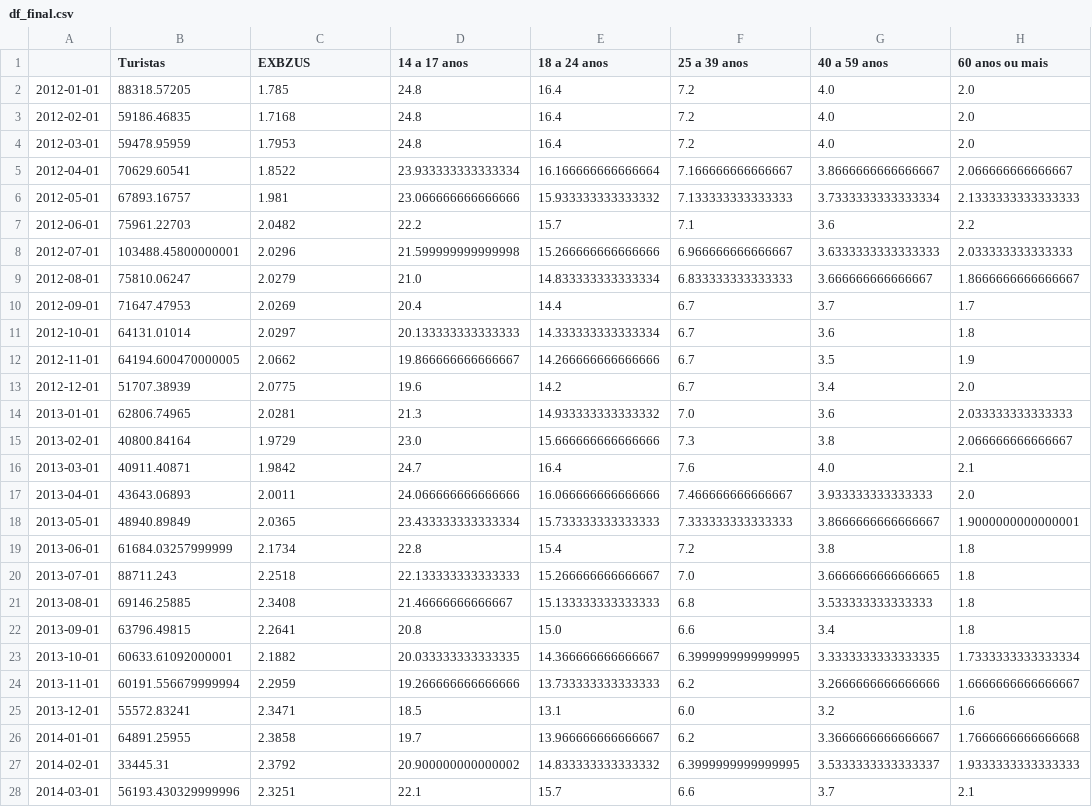
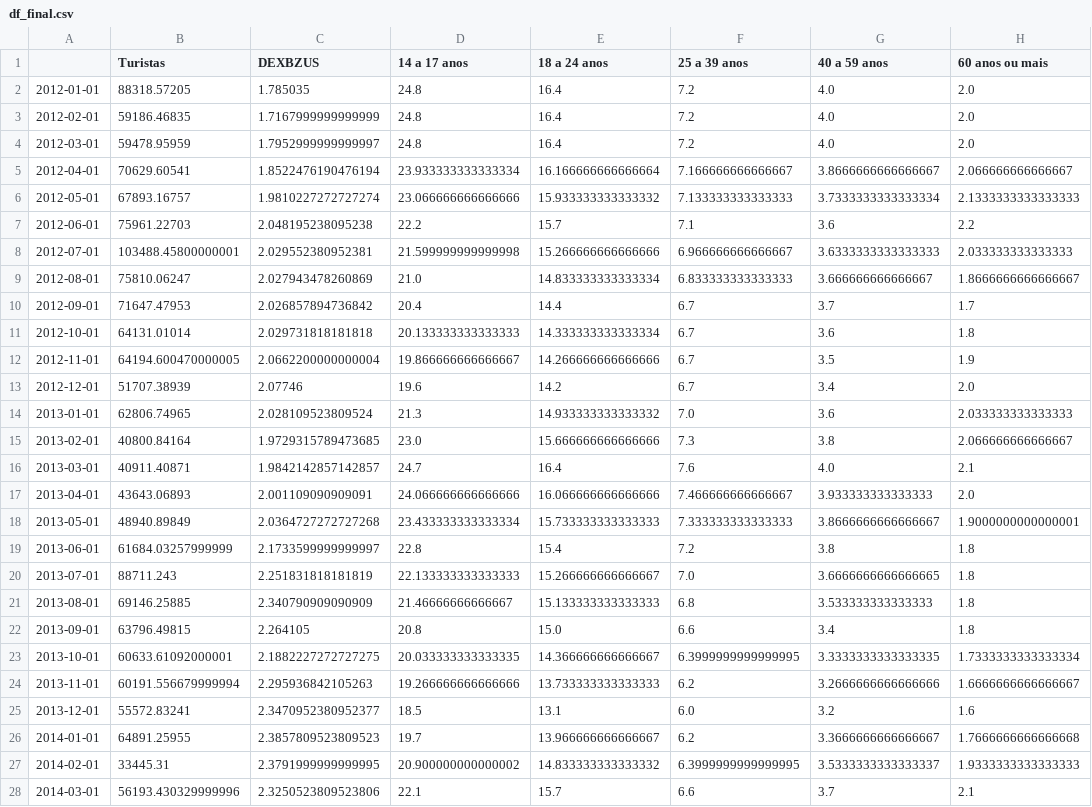
Before and after one commit to jjiguaran/series_de_tiempo, a CSV file: df_final.csv, drawn as a sheet; only a part is shown; the diff covers the shown part only; the diff names each change by its address in the sheet, - before the commit and + after, or states it on an @@ line.

```diff
--- a/df_final.csv
+++ b/df_final.csv
-C1: EXBZUS
+C1: DEXBZUS
-C2 (DEXBZUS): 1.785
+C2 (DEXBZUS): 1.785035
-C3 (DEXBZUS): 1.7168
+C3 (DEXBZUS): 1.7167999999999999
-C4 (DEXBZUS): 1.7953
+C4 (DEXBZUS): 1.7952999999999997
-C5 (DEXBZUS): 1.8522
+C5 (DEXBZUS): 1.8522476190476194
-C6 (DEXBZUS): 1.981
+C6 (DEXBZUS): 1.9810227272727274
-C7 (DEXBZUS): 2.0482
+C7 (DEXBZUS): 2.048195238095238
-C8 (DEXBZUS): 2.0296
+C8 (DEXBZUS): 2.029552380952381
-C9 (DEXBZUS): 2.0279
+C9 (DEXBZUS): 2.027943478260869
-C10 (DEXBZUS): 2.0269
+C10 (DEXBZUS): 2.026857894736842
-C11 (DEXBZUS): 2.0297
+C11 (DEXBZUS): 2.029731818181818
-C12 (DEXBZUS): 2.0662
+C12 (DEXBZUS): 2.0662200000000004
-C13 (DEXBZUS): 2.0775
+C13 (DEXBZUS): 2.07746
-C14 (DEXBZUS): 2.0281
+C14 (DEXBZUS): 2.028109523809524
-C15 (DEXBZUS): 1.9729
+C15 (DEXBZUS): 1.9729315789473685
-C16 (DEXBZUS): 1.9842
+C16 (DEXBZUS): 1.9842142857142857
-C17 (DEXBZUS): 2.0011
+C17 (DEXBZUS): 2.001109090909091
-C18 (DEXBZUS): 2.0365
+C18 (DEXBZUS): 2.0364727272727268
-C19 (DEXBZUS): 2.1734
+C19 (DEXBZUS): 2.1733599999999997
-C20 (DEXBZUS): 2.2518
+C20 (DEXBZUS): 2.251831818181819
-C21 (DEXBZUS): 2.3408
+C21 (DEXBZUS): 2.340790909090909
-C22 (DEXBZUS): 2.2641
+C22 (DEXBZUS): 2.264105
-C23 (DEXBZUS): 2.1882
+C23 (DEXBZUS): 2.1882227272727275
-C24 (DEXBZUS): 2.2959
+C24 (DEXBZUS): 2.295936842105263
-C25 (DEXBZUS): 2.3471
+C25 (DEXBZUS): 2.3470952380952377
-C26 (DEXBZUS): 2.3858
+C26 (DEXBZUS): 2.3857809523809523
-C27 (DEXBZUS): 2.3792
+C27 (DEXBZUS): 2.3791999999999995
-C28 (DEXBZUS): 2.3251
+C28 (DEXBZUS): 2.3250523809523806
```
Also changed, not shown: 2 added rows and 68 edited cells elsewhere in this file, turistas_simple.csv, 2 other files.
